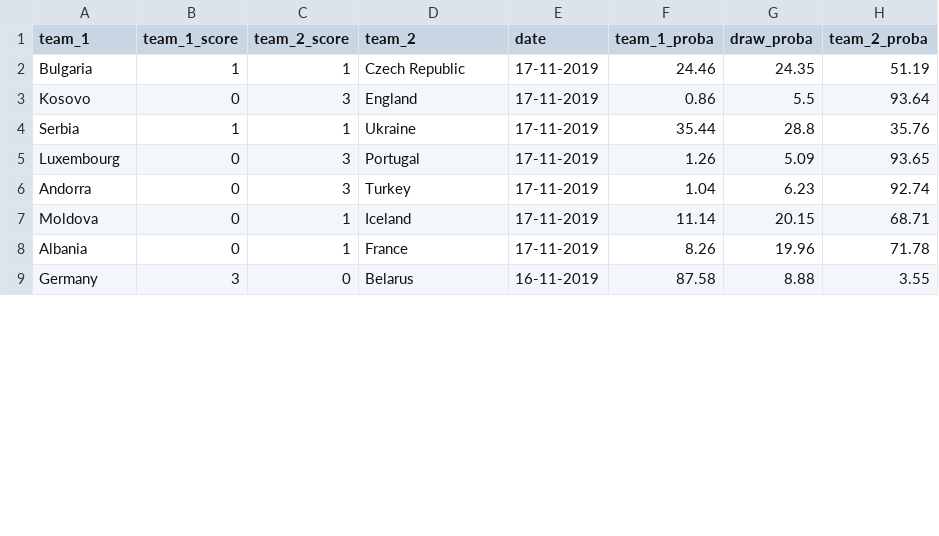
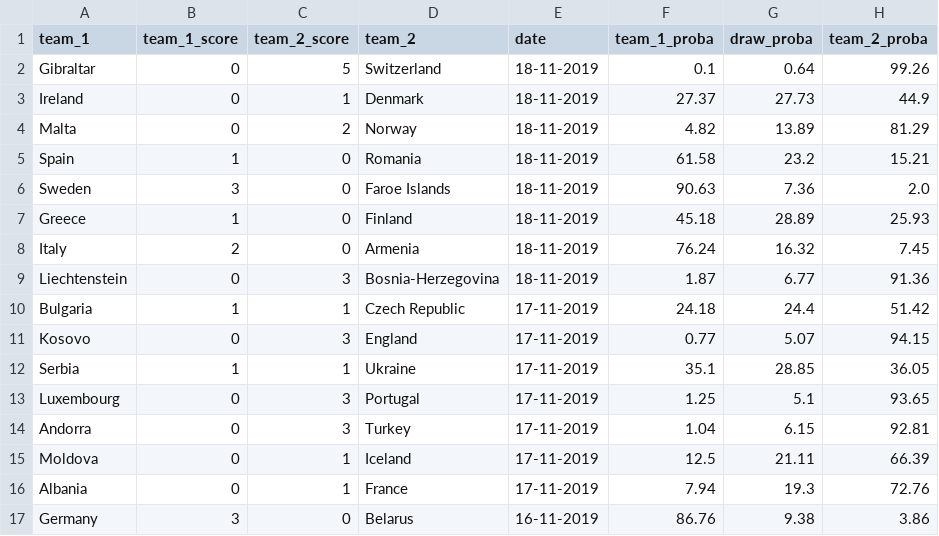
Before and after one commit to Nathanlauga/football-python-flask-app, a CSV file: app/data/results_pred.csv, drawn as a sheet; only a part is shown; the diff covers the shown part only.

Commit message:
Update: results csv, Add: synonyms json, Remove: print for heroku

```diff
--- a/app/data/results_pred.csv
+++ b/app/data/results_pred.csv
@@ -1,9 +1,17 @@
 team_1,team_1_score,team_2_score,team_2,date,team_1_proba,draw_proba,team_2_proba
-Bulgaria,1,1,Czech Republic,17-11-2019,24.46,24.35,51.19
-Kosovo,0,3,England,17-11-2019,0.86,5.5,93.64
-Serbia,1,1,Ukraine,17-11-2019,35.44,28.8,35.76
-Luxembourg,0,3,Portugal,17-11-2019,1.26,5.09,93.65
-Andorra,0,3,Turkey,17-11-2019,1.04,6.23,92.74
-Moldova,0,1,Iceland,17-11-2019,11.14,20.15,68.71
-Albania,0,1,France,17-11-2019,8.26,19.96,71.78
-Germany,3,0,Belarus,16-11-2019,87.58,8.88,3.55
+Gibraltar,0,5,Switzerland,18-11-2019,0.1,0.64,99.26
+Ireland,0,1,Denmark,18-11-2019,27.37,27.73,44.9
+Malta,0,2,Norway,18-11-2019,4.82,13.89,81.29
+Spain,1,0,Romania,18-11-2019,61.58,23.2,15.21
+Sweden,3,0,Faroe Islands,18-11-2019,90.63,7.36,2.0
+Greece,1,0,Finland,18-11-2019,45.18,28.89,25.93
+Italy,2,0,Armenia,18-11-2019,76.24,16.32,7.45
+Liechtenstein,0,3,Bosnia-Herzegovina,18-11-2019,1.87,6.77,91.36
+Bulgaria,1,1,Czech Republic,17-11-2019,24.18,24.4,51.42
+Kosovo,0,3,England,17-11-2019,0.77,5.07,94.15
+Serbia,1,1,Ukraine,17-11-2019,35.1,28.85,36.05
+Luxembourg,0,3,Portugal,17-11-2019,1.25,5.1,93.65
+Andorra,0,3,Turkey,17-11-2019,1.04,6.15,92.81
+Moldova,0,1,Iceland,17-11-2019,12.5,21.11,66.39
+Albania,0,1,France,17-11-2019,7.94,19.3,72.76
+Germany,3,0,Belarus,16-11-2019,86.76,9.38,3.86
```
Also changed, not shown: 71 edited cells elsewhere in this file, app/data/results.csv, 4 other files.
